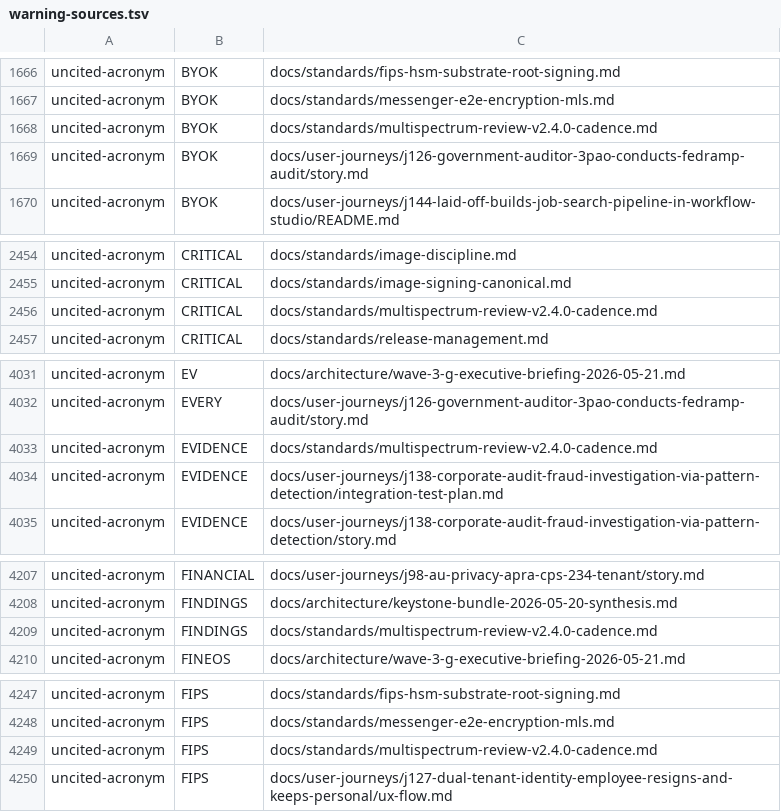
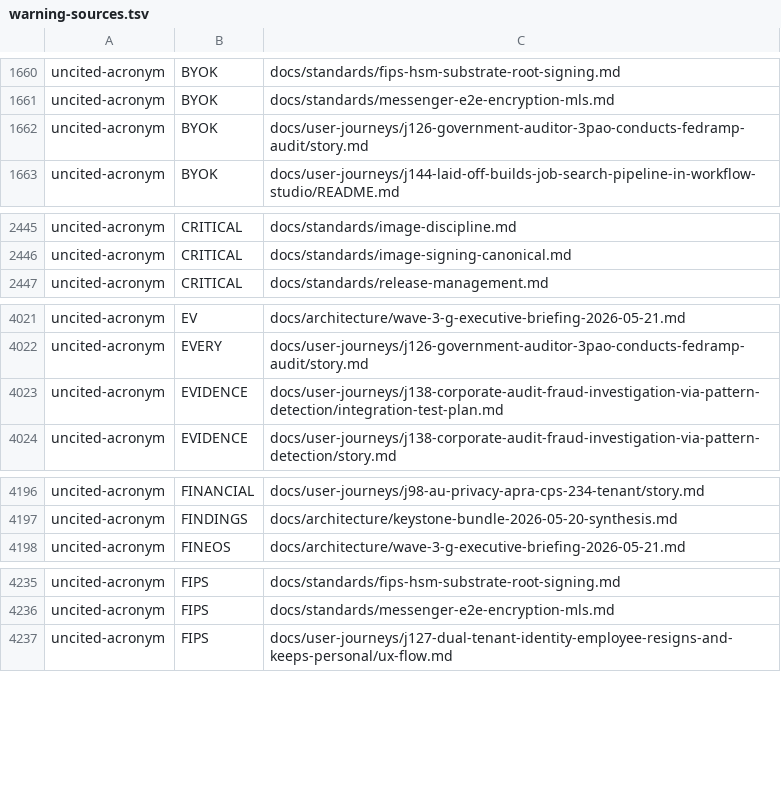
Before and after one commit to oyatie/oyatie, a TSV file: registry/glossary-vocabulary/warning-sources.tsv, drawn as a sheet; only a part is shown, gaps mark what is left out; the diff covers the shown part only.

Commit message:
hygiene(multispectrum): scrub cosmetic mentions + de-require GATE-4 reviewer row (Batch C)
Per founder 'delete all mentions or adr about multispec' — D-MULTISPECTRUM-RETIRED.
Conservative scrub of 50 current-truth files (cosmetic doc-comments, prose, references,
example/test strings):
- code doc-comments: http-latency-budget, http-middleware-kernel, pr-review-dispatcher(x4)
- glossary synthetic test-string + automation-ratchet example-string (re-tested green)
- GATE-4 DE-REQUIRE: phase0-automation-matrix.json (reds_when + AC-0.12 + retired-note),
  bespoke-cloud-toolchain-services.json:174 (reviewer/multispectrum first-class clause)
- masterplan.json (dangling evidence_refs + gate cmd), CLAUDE.md, DOC-CATALOG, AGENTS, README,
  6 standards docs, .gitignore, goal.json, ADR-INVENTORY.tsv (4 dropped-ADR rows),
  dependency-rationales.json, lanes.yaml, event-router, 20 catalog yamls (traceability evidence
  lines, confirmed non-load-bearing by the catalog parser), warning-sources.tsv (34 stale rows),
  tasks/todo+plan

NOT edited (correctly flagged, deferred to coupled campaigns):
- LOAD-BEARING fixtures: phase0-exit-gate/* (every_phase0_pr_has_multispectrum_evidence is a live
  ci-controller-kernel test key) + total-accounting tc-TA (evidence/multispectrum is a gate test
  input) + the AGENTS.md gate-contract section + lanes.yaml:155 check_command
- Task #25: specs/multispectrum-review.json, oya-vcs-admission-gate, subagent-runtime facet-panel
- Task #26: oya-dev-cli, governance-gate-catalog; product: tenant-rbac evidence_refs provenance
- broader destroy waves: ~176 stale evidence + dated architecture snapshots + RETIRED tasks/*

Verified: all edited JSON/YAML valid; touched crates build clean; glossary(19)+automation-ratchet(9)
green; registry-drift+cloud-ci-firewall+total-accounting+cross-artifact-agreement GREEN.
Whole-tree multispectrum mentions 646->603 this batch (residual = flagged tail).

```diff
--- a/registry/glossary-vocabulary/warning-sources.tsv
+++ b/registry/glossary-vocabulary/warning-sources.tsv
@@ -1667,3 +1661,2 @@ uncited-acronym	BYOK	docs/standards/fips-hsm-substrate-root-signing.md
 uncited-acronym	BYOK	docs/standards/messenger-e2e-encryption-mls.md
-uncited-acronym	BYOK	docs/standards/multispectrum-review-v2.4.0-cadence.md
 uncited-acronym	BYOK	docs/user-journeys/j126-government-auditor-3pao-conducts-fedramp-audit/story.md
@@ -2455,3 +2446,2 @@ uncited-acronym	CRITICAL	docs/standards/image-discipline.md
 uncited-acronym	CRITICAL	docs/standards/image-signing-canonical.md
-uncited-acronym	CRITICAL	docs/standards/multispectrum-review-v2.4.0-cadence.md
 uncited-acronym	CRITICAL	docs/standards/release-management.md
@@ -4032,3 +4022,2 @@ uncited-acronym	EV	docs/architecture/wave-3-g-executive-briefing-2026-05-21.md
 uncited-acronym	EVERY	docs/user-journeys/j126-government-auditor-3pao-conducts-fedramp-audit/story.md
-uncited-acronym	EVIDENCE	docs/standards/multispectrum-review-v2.4.0-cadence.md
 uncited-acronym	EVIDENCE	docs/user-journeys/j138-corporate-audit-fraud-investigation-via-pattern-detection/integration-test-plan.md
@@ -4208,3 +4197,2 @@ uncited-acronym	FINANCIAL	docs/user-journeys/j98-au-privacy-apra-cps-234-tenant/
 uncited-acronym	FINDINGS	docs/architecture/keystone-bundle-2026-05-20-synthesis.md
-uncited-acronym	FINDINGS	docs/standards/multispectrum-review-v2.4.0-cadence.md
 uncited-acronym	FINEOS	docs/architecture/wave-3-g-executive-briefing-2026-05-21.md
@@ -4248,3 +4236,2 @@ uncited-acronym	FIPS	docs/standards/fips-hsm-substrate-root-signing.md
 uncited-acronym	FIPS	docs/standards/messenger-e2e-encryption-mls.md
-uncited-acronym	FIPS	docs/standards/multispectrum-review-v2.4.0-cadence.md
 uncited-acronym	FIPS	docs/user-journeys/j127-dual-tenant-identity-employee-resigns-and-keeps-personal/ux-flow.md
```
Also changed, not shown: 29 removed rows elsewhere in this file, 50 other files.
